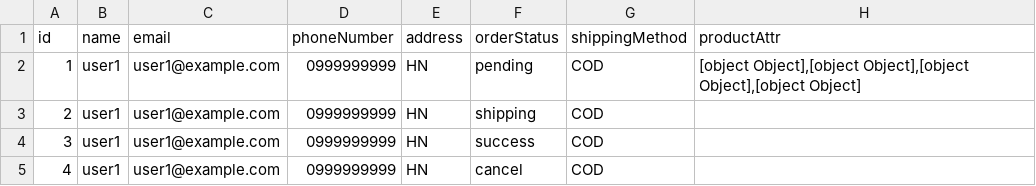
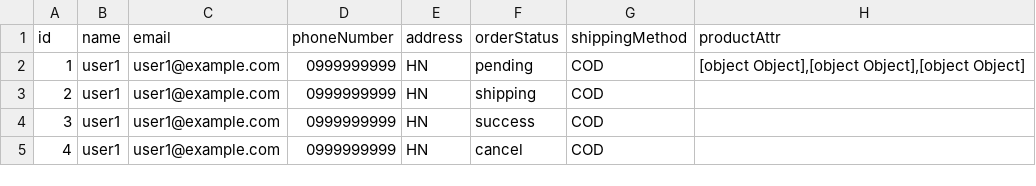
Before and after one commit to vuxuanthanh1203/final-project, a CSV file: Server/public/1672283640635_orders.csv (was Server/public/1672217478889_orders.csv), drawn as a sheet.

```diff
--- a/Server/public/1672217478889_orders.csv
+++ b/Server/public/1672283640635_orders.csv
@@ -1,3 +1,3 @@
 id,name,email,phoneNumber,address,orderStatus,shippingMethod,productAttr
-1,user1,user1@example.com,0999999999,HN,pending,COD,"[object Object],[object Object],[object Object],[object Object]"
+1,user1,user1@example.com,0999999999,HN,pending,COD,"[object Object],[object Object],[object Object]"
 2,user1,user1@example.com,0999999999,HN,shipping,COD,
```
Also changed, not shown: 13 other files.
